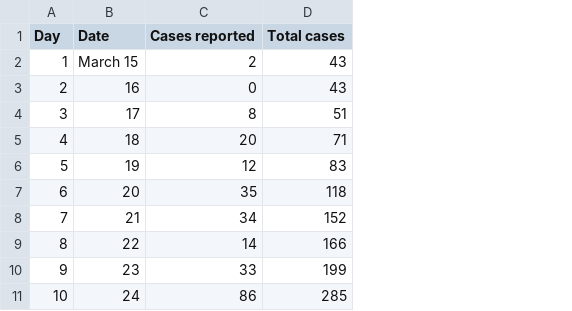
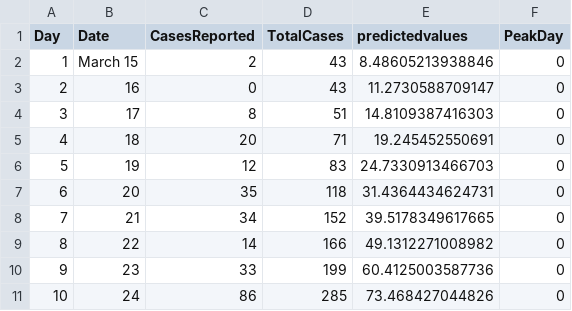
Before and after one commit to fuentesdt/covidHouston, a CSV file: data.csv, drawn as a sheet; only a part is shown; the diff names each change by its address in the sheet, - before the commit and + after, or states it on an @@ line.

Commit message:
ENH: peak

```diff
--- a/data.csv
+++ b/data.csv
+column E (predictedvalues), rows 2-11: 8.48605213938846 | 11.2730588709147 | 14.8109387416303 | 19.245452550691 | 24.7330913466703 | 31.4364434624731 | 39.5178349617665 | 49.1312271008982 | 60.4125003587736 | 73.468427044826
+column F (PeakDay), rows 2-11: all 0
-C1: Cases reported
+C1: CasesReported
-D1: Total cases
+D1: TotalCases
```
Also changed, not shown: 5 other files.
